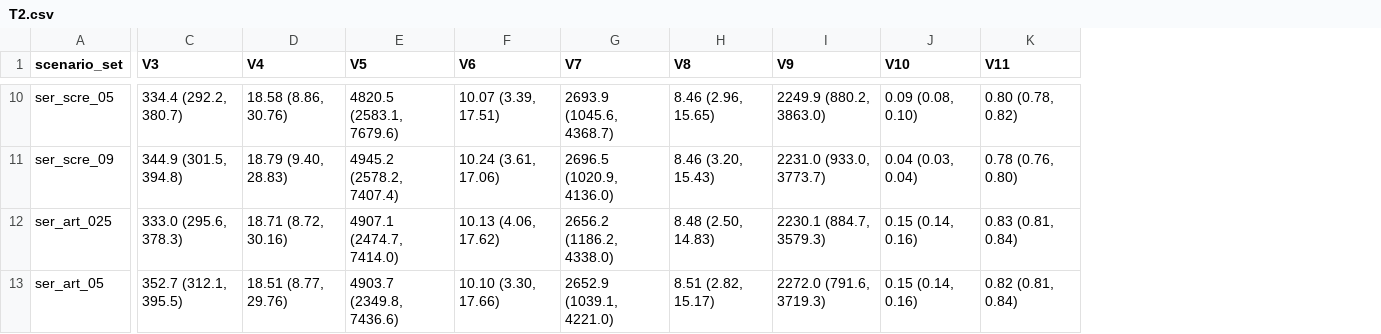
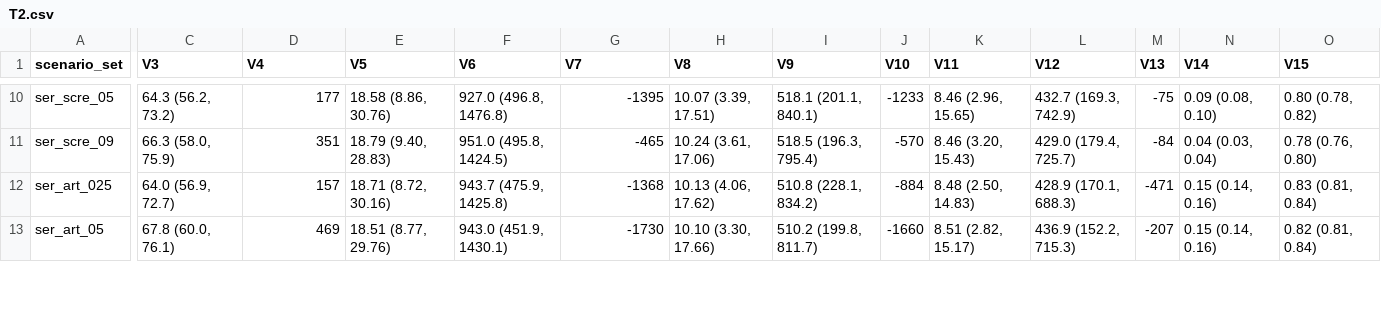
Before and after one commit to EpiModel/SexualDistancing, a CSV file: analysis/T2.csv, drawn as a sheet; only a part is shown, gaps mark what is left out; addresses are those after the commit; the diff covers the shown part only; the diff names each change by its address in the sheet, - before the commit and + after, or states it on an @@ line.

```diff
--- a/analysis/T2.csv
+++ b/analysis/T2.csv
+column J (V10), rows 10-13: -1233 | -570 | -884 | -1660
+column K (V11), rows 10-13: 8.46 (2.96, 15.65) | 8.46 (3.20, 15.43) | 8.48 (2.50, 14.83) | 8.51 (2.82, 15.17)
+column L (V12), rows 10-13: 432.7 (169.3, 742.9) | 429.0 (179.4, 725.7) | 428.9 (170.1, 688.3) | 436.9 (152.2, 715.3)
+column M (V13), rows 10-13: -75 | -84 | -471 | -207
-N1: V10
+N1: V14
-O1: V11
+O1: V15
-C10 (V3): 334.4 (292.2, 380.7)
+C10 (V3): 64.3 (56.2, 73.2)
-D10 (V4): 18.58 (8.86, 30.76)
+D10 (V4): 177
-E10 (V5): 4820.5 (2583.1, 7679.6)
+E10 (V5): 18.58 (8.86, 30.76)
-F10 (V6): 10.07 (3.39, 17.51)
+F10 (V6): 927.0 (496.8, 1476.8)
-G10 (V7): 2693.9 (1045.6, 4368.7)
+G10 (V7): -1395
-H10 (V8): 8.46 (2.96, 15.65)
+H10 (V8): 10.07 (3.39, 17.51)
-I10 (V9): 2249.9 (880.2, 3863.0)
+I10 (V9): 518.1 (201.1, 840.1)
-C11 (V3): 344.9 (301.5, 394.8)
+C11 (V3): 66.3 (58.0, 75.9)
-D11 (V4): 18.79 (9.40, 28.83)
+D11 (V4): 351
-E11 (V5): 4945.2 (2578.2, 7407.4)
+E11 (V5): 18.79 (9.40, 28.83)
-F11 (V6): 10.24 (3.61, 17.06)
+F11 (V6): 951.0 (495.8, 1424.5)
-G11 (V7): 2696.5 (1020.9, 4136.0)
+G11 (V7): -465
-H11 (V8): 8.46 (3.20, 15.43)
+H11 (V8): 10.24 (3.61, 17.06)
-I11 (V9): 2231.0 (933.0, 3773.7)
+I11 (V9): 518.5 (196.3, 795.4)
-C12 (V3): 333.0 (295.6, 378.3)
+C12 (V3): 64.0 (56.9, 72.7)
-D12 (V4): 18.71 (8.72, 30.16)
+D12 (V4): 157
-E12 (V5): 4907.1 (2474.7, 7414.0)
+E12 (V5): 18.71 (8.72, 30.16)
-F12 (V6): 10.13 (4.06, 17.62)
+F12 (V6): 943.7 (475.9, 1425.8)
-G12 (V7): 2656.2 (1186.2, 4338.0)
+G12 (V7): -1368
-H12 (V8): 8.48 (2.50, 14.83)
+H12 (V8): 10.13 (4.06, 17.62)
-I12 (V9): 2230.1 (884.7, 3579.3)
+I12 (V9): 510.8 (228.1, 834.2)
-C13 (V3): 352.7 (312.1, 395.5)
+C13 (V3): 67.8 (60.0, 76.1)
-D13 (V4): 18.51 (8.77, 29.76)
+D13 (V4): 469
-E13 (V5): 4903.7 (2349.8, 7436.6)
+E13 (V5): 18.51 (8.77, 29.76)
-F13 (V6): 10.10 (3.30, 17.66)
+F13 (V6): 943.0 (451.9, 1430.1)
-G13 (V7): 2652.9 (1039.1, 4221.0)
+G13 (V7): -1730
-H13 (V8): 8.51 (2.82, 15.17)
+H13 (V8): 10.10 (3.30, 17.66)
-I13 (V9): 2272.0 (791.6, 3719.3)
+I13 (V9): 510.2 (199.8, 811.7)
```
Also changed, not shown: 86 edited cells elsewhere in this file, analysis/T1.csv, analysis/T3.csv.
